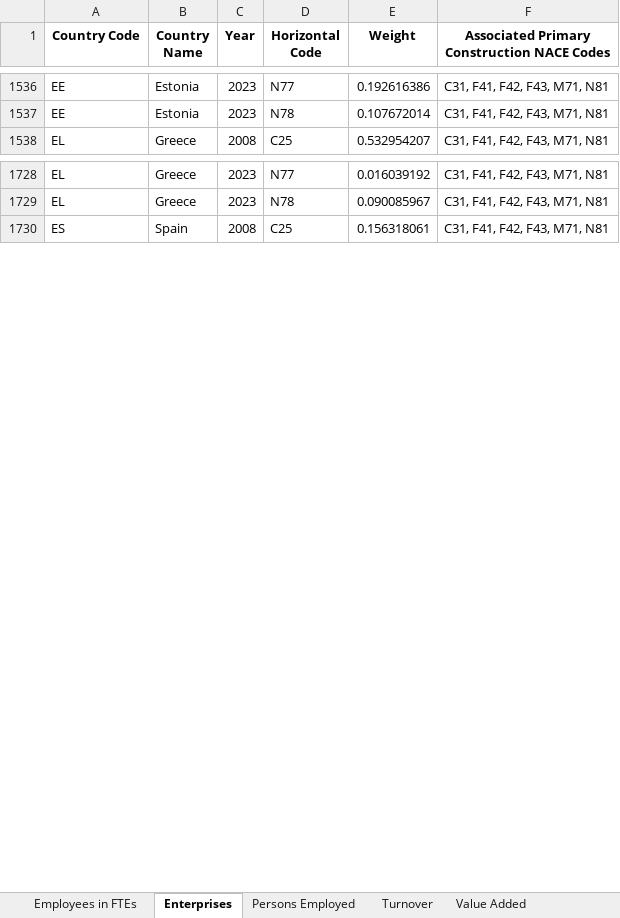
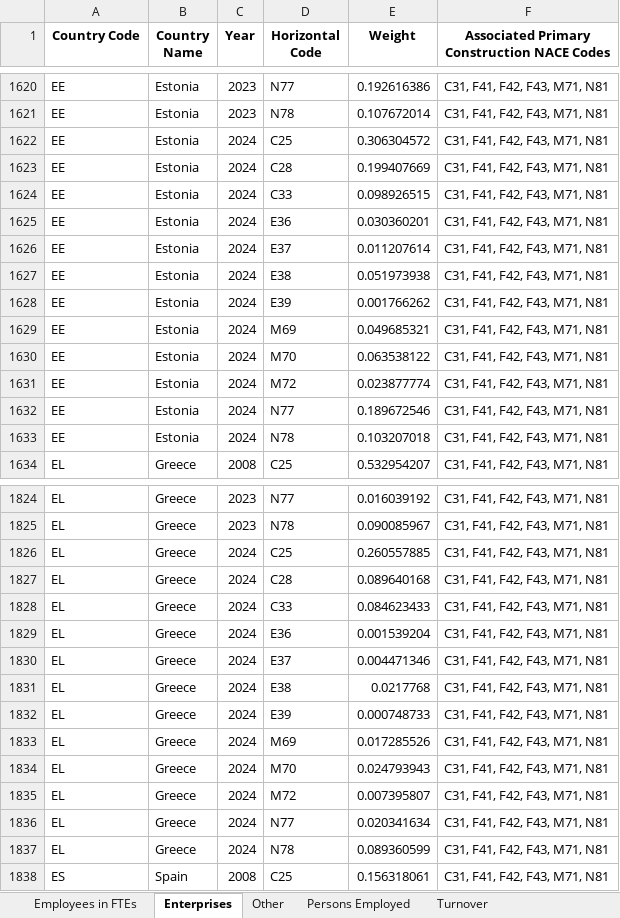
Before and after one commit to ecovineco/Indicators_Construction_Ecosystem_EISMEA, an Excel workbook: output/weights_matrix.xlsx, sheet Enterprises, drawn as a sheet; only a part is shown, gaps mark what is left out; values as stored, in another font and other column widths than the file's, no borders; the diff covers the shown part only; the diff names each change by its address in the sheet, - before the commit and + after, or states it on an @@ line.

```diff
--- a/output/weights_matrix.xlsx (sheet Enterprises)
+++ b/output/weights_matrix.xlsx (sheet Enterprises)
-sheet tab: Value Added
+sheet tab: Other
+row 1622: EE | Estonia | 2024 | C25 | 0.306304572 | C31, F41, F42, F43, M71, N81
+row 1623: EE | Estonia | 2024 | C28 | 0.199407669 | C31, F41, F42, F43, M71, N81
+row 1624: EE | Estonia | 2024 | C33 | 0.098926515 | C31, F41, F42, F43, M71, N81
+row 1625: EE | Estonia | 2024 | E36 | 0.030360201 | C31, F41, F42, F43, M71, N81
+row 1626: EE | Estonia | 2024 | E37 | 0.011207614 | C31, F41, F42, F43, M71, N81
+row 1627: EE | Estonia | 2024 | E38 | 0.051973938 | C31, F41, F42, F43, M71, N81
+row 1628: EE | Estonia | 2024 | E39 | 0.001766262 | C31, F41, F42, F43, M71, N81
+row 1629: EE | Estonia | 2024 | M69 | 0.049685321 | C31, F41, F42, F43, M71, N81
+row 1630: EE | Estonia | 2024 | M70 | 0.063538122 | C31, F41, F42, F43, M71, N81
+row 1631: EE | Estonia | 2024 | M72 | 0.023877774 | C31, F41, F42, F43, M71, N81
+row 1632: EE | Estonia | 2024 | N77 | 0.189672546 | C31, F41, F42, F43, M71, N81
+row 1633: EE | Estonia | 2024 | N78 | 0.103207018 | C31, F41, F42, F43, M71, N81
+row 1826: EL | Greece | 2024 | C25 | 0.260557885 | C31, F41, F42, F43, M71, N81
+row 1827: EL | Greece | 2024 | C28 | 0.089640168 | C31, F41, F42, F43, M71, N81
+row 1828: EL | Greece | 2024 | C33 | 0.084623433 | C31, F41, F42, F43, M71, N81
+row 1829: EL | Greece | 2024 | E36 | 0.001539204 | C31, F41, F42, F43, M71, N81
+row 1830: EL | Greece | 2024 | E37 | 0.004471346 | C31, F41, F42, F43, M71, N81
+row 1831: EL | Greece | 2024 | E38 | 0.0217768 | C31, F41, F42, F43, M71, N81
+row 1832: EL | Greece | 2024 | E39 | 0.000748733 | C31, F41, F42, F43, M71, N81
+row 1833: EL | Greece | 2024 | M69 | 0.017285526 | C31, F41, F42, F43, M71, N81
+row 1834: EL | Greece | 2024 | M70 | 0.024793943 | C31, F41, F42, F43, M71, N81
+row 1835: EL | Greece | 2024 | M72 | 0.007395807 | C31, F41, F42, F43, M71, N81
+row 1836: EL | Greece | 2024 | N77 | 0.020341634 | C31, F41, F42, F43, M71, N81
+row 1837: EL | Greece | 2024 | N78 | 0.089360599 | C31, F41, F42, F43, M71, N81
```
Also changed, not shown: 300 added rows elsewhere in this sheet, sheet Employees in FTEs, sheet Persons Employed, sheet Turnover, 4 other files.
